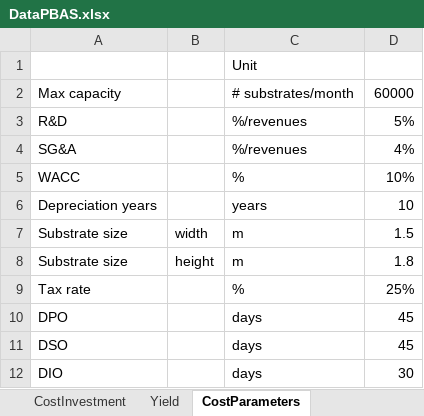
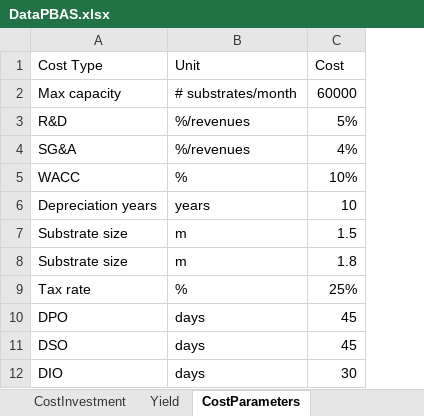
Before and after one commit to mikeweltevrede/professional_business_analytics_skills, an Excel workbook: DataPBAS.xlsx, sheet CostParameters, drawn as a sheet; values as stored, in another font and other column widths than the file's, no borders; removed rows and columns are numbered as before the commit, all else as after; the diff names each change by its address in the sheet, - before the commit and + after, or states it on an @@ line.

```diff
--- a/DataPBAS.xlsx (sheet CostParameters)
+++ b/DataPBAS.xlsx (sheet CostParameters)
-column B, rows 7-8: width | height
-row 1:  |  | Unit
+row 1: Cost Type | Unit | Cost
```
Also changed, not shown: sheet CostInvestment, sheet CostSubstrate, sheet Yield, 4 other files.
